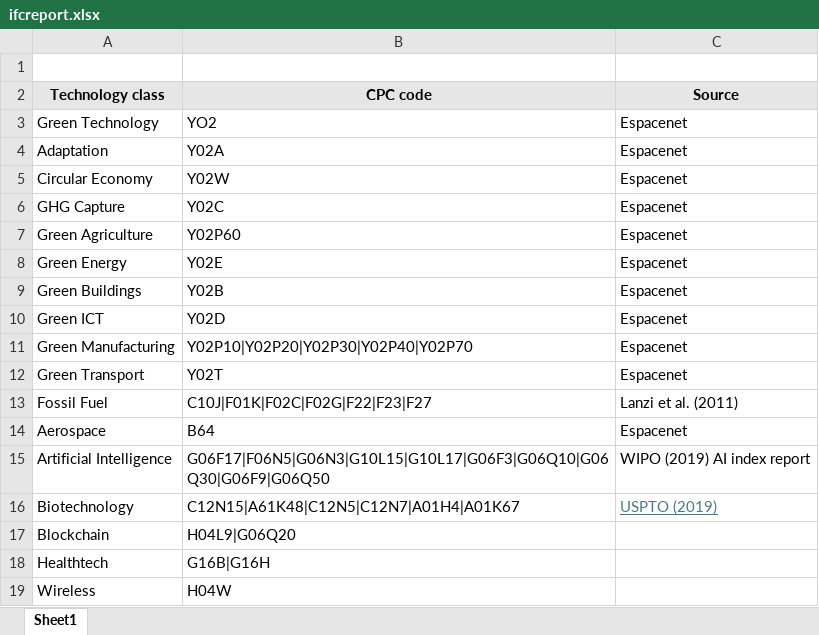
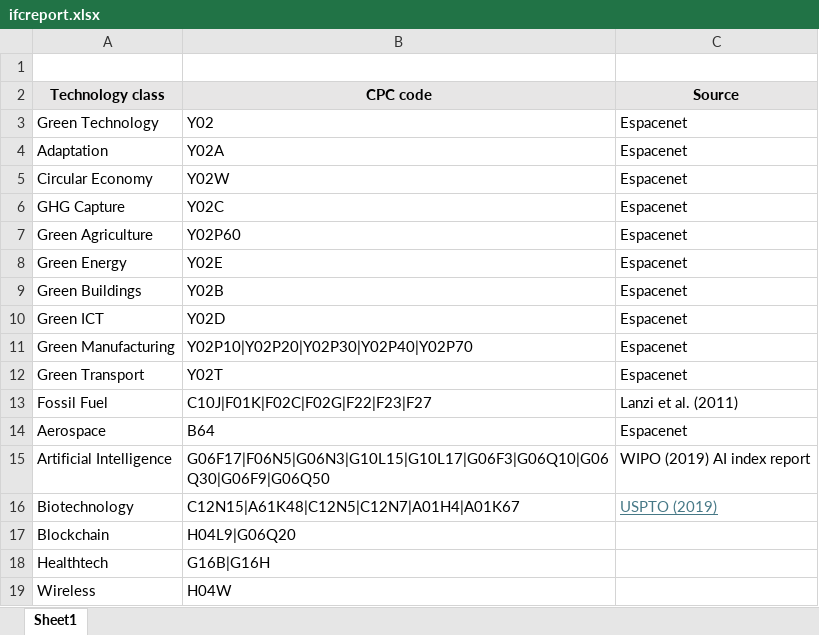
Before and after one commit to mondpanther/iseapp, an Excel workbook: classifications/ifcreport.xlsx, sheet Sheet1, drawn as a sheet; values as stored, in another font and other column widths than the file's, no borders; the diff names each change by its address in the sheet, - before the commit and + after, or states it on an @@ line.

Commit message:
new data base

```diff
--- a/classifications/ifcreport.xlsx (sheet Sheet1)
+++ b/classifications/ifcreport.xlsx (sheet Sheet1)
-B3 (CPC code): YO2
+B3 (CPC code): Y02
```
Also changed, not shown: 7 other files.
